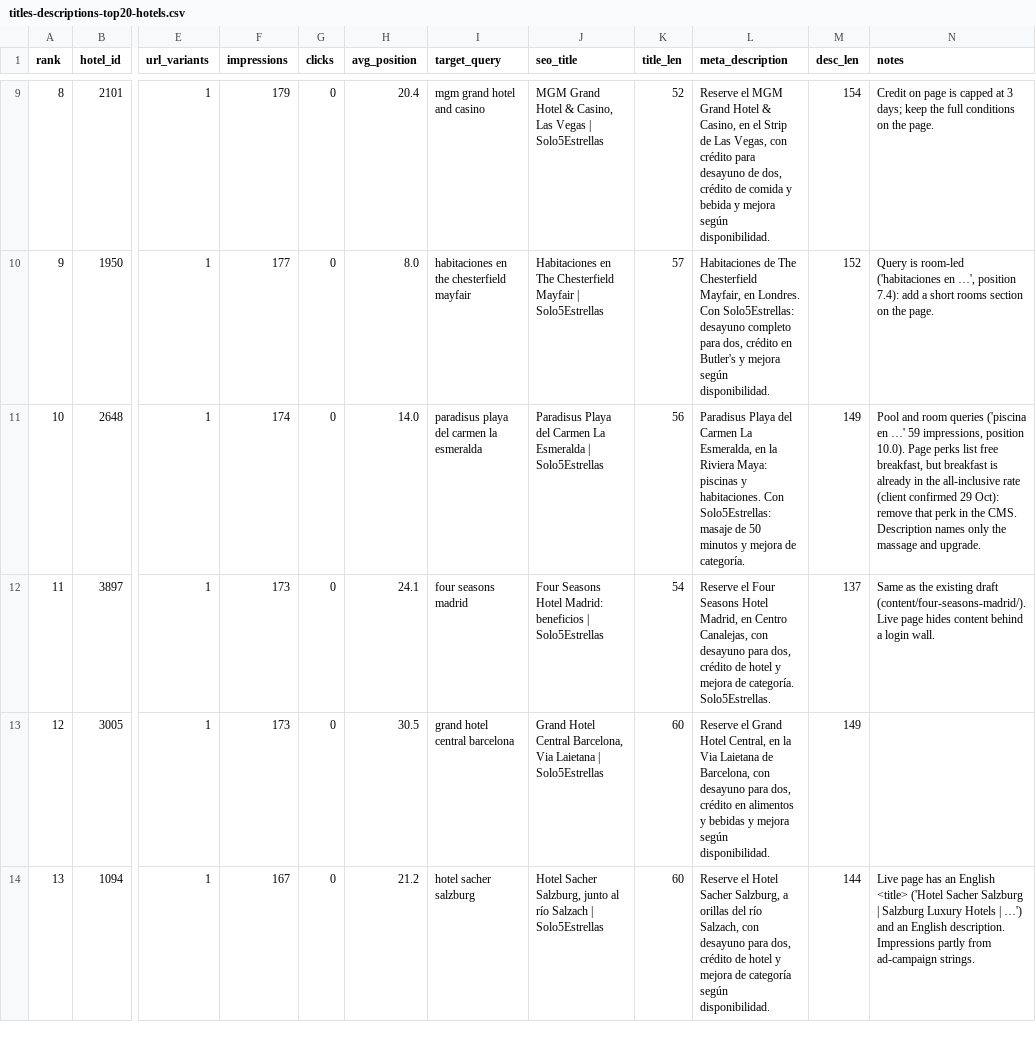
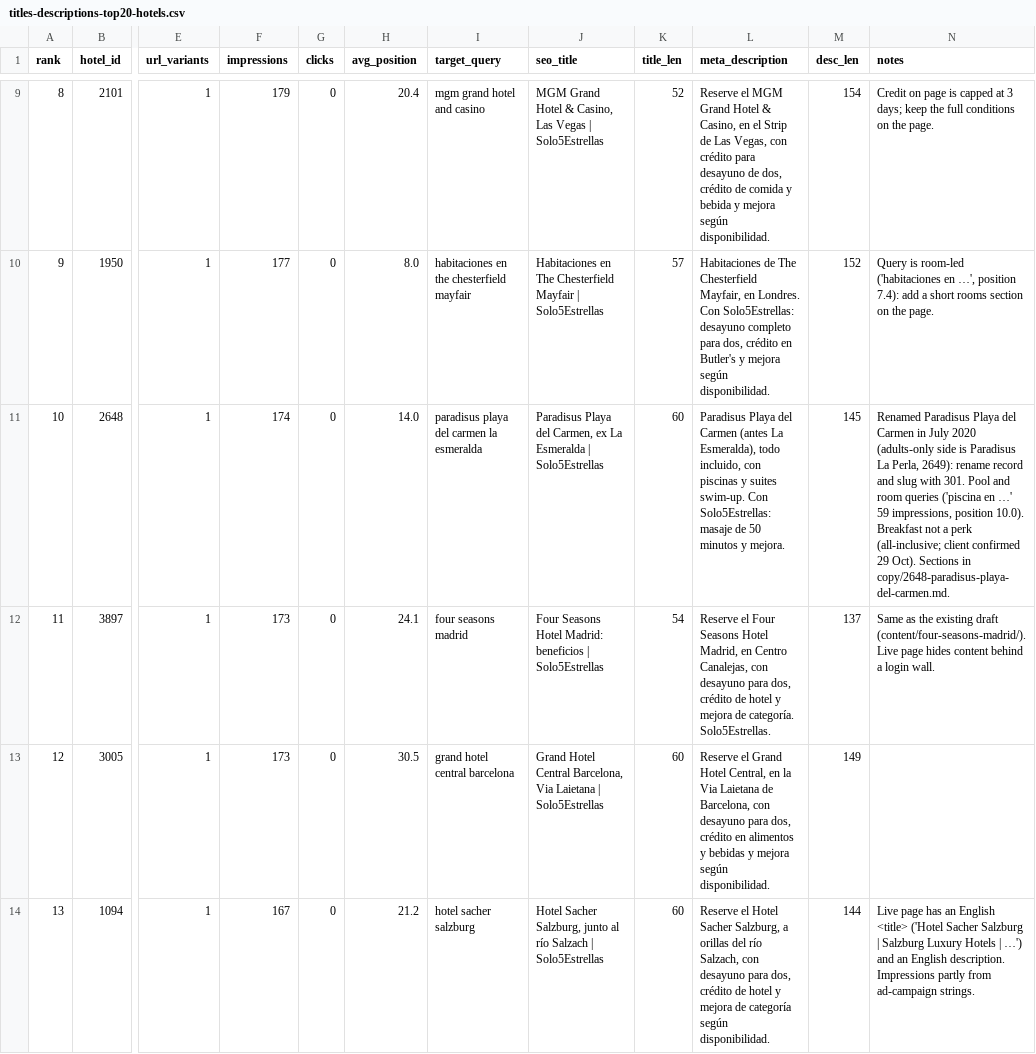
Before and after one commit to Vincenzo182631/solo5estrellas.com, a CSV file: content/hoteles-top20/titles-descriptions-top20-hotels.csv, drawn as a sheet; only a part is shown, gaps mark what is left out; the diff covers the shown part only; the diff names each change by its address in the sheet, - before the commit and + after, or states it on an @@ line.

```diff
--- a/content/hoteles-top20/titles-descriptions-top20-hotels.csv
+++ b/content/hoteles-top20/titles-descriptions-top20-hotels.csv
-J11 (seo_title): …Playa del Carmen La Esmeralda…
+J11 (seo_title): …Playa del Carmen, ex La Esmeralda…
-K11 (title_len): 56
+K11 (title_len): 60
-L11 (meta_description): …del Carmen La Esmeralda, en la Riviera Maya: piscinas y habitaciones. Con Solo5Estrellas: masaje de 50 minutos y mejora de categoría.
+L11 (meta_description): …del Carmen (antes La Esmeralda), todo incluido, con piscinas y suites swim-up. Con Solo5Estrellas: masaje de 50 minutos y mejora.
-M11 (desc_len): 149
+M11 (desc_len): 145
-N11 (notes): Pool and room queries ('piscina en …' 59 impressions, position 10.0). Page perks list free breakfast, but breakfast is already in the all-inclusive rate (client confirmed 29 Oct): remove that perk in the CMS. Description names only the massage and upgrade.
+N11 (notes): Renamed Paradisus Playa del Carmen in July 2020 (adults-only side is Paradisus La Perla, 2649): rename record and slug with 301. Pool and room queries ('piscina en …' 59 impressions, position 10.0). Breakfast not a perk (all-inclusive; client confirmed 29 Oct). Sections in copy/2648-paradisus-playa-del-carmen.md.
```
Also changed, not shown: 15 edited cells elsewhere in this file, content/page-metadata.csv, developer-spec/page-metadata-drafts.csv, 53 other files.
